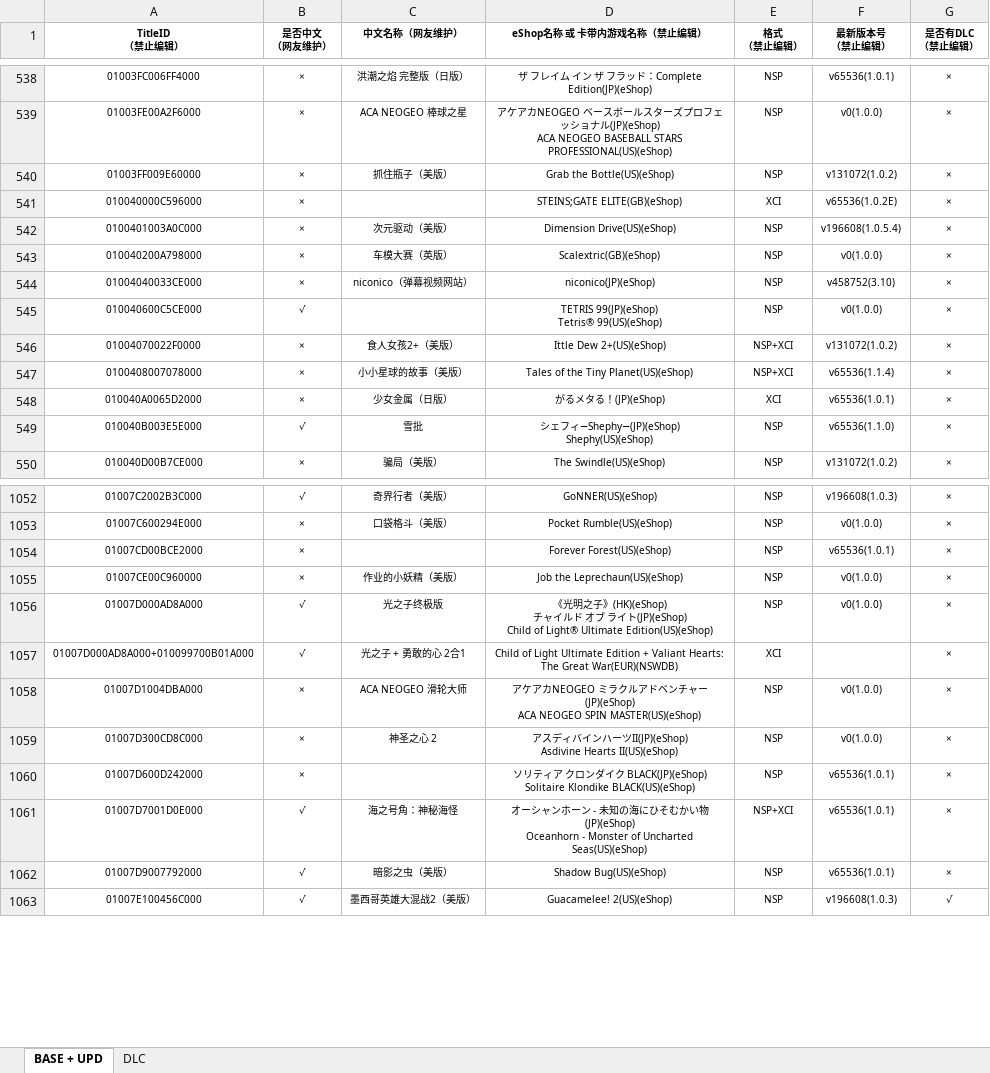
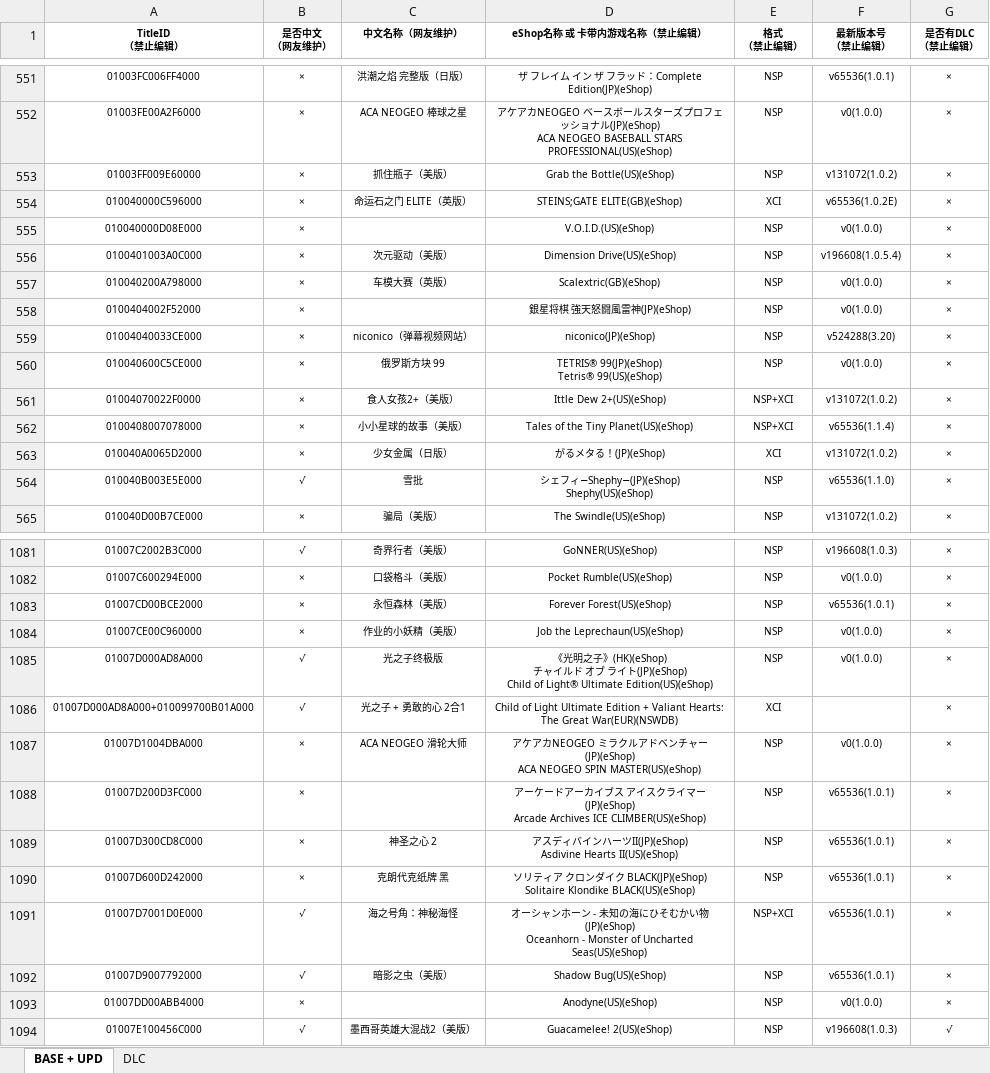
Before and after one commit to hy9902/ns, an Excel workbook: db.xlsx, sheet BASE + UPD, drawn as a sheet; only a part is shown, gaps mark what is left out; values as stored, in another font and other column widths than the file's, no borders; addresses are those after the commit; ↵ is a line break in a cell; the diff covers the shown part only; the diff names each change by its address in the sheet, - before the commit and + after, or states it on an @@ line.

Commit message:
Add files via upload

```diff
--- a/db.xlsx (sheet BASE + UPD)
+++ b/db.xlsx (sheet BASE + UPD)
-C554 (中文名称（网友维护）): (empty)
+C554 (中文名称（网友维护）): 命运石之门 ELITE（英版）
+row 555: 010040000D08E000 | × |  | V.O.I.D.(US)(eShop) | NSP | v0(1.0.0) | ×
+row 558: 0100404002F52000 | × |  | 銀星将棋 強天怒闘風雷神(JP)(eShop) | NSP | v0(1.0.0) | ×
-F559 (最新版本号 （禁止编辑）): v458752(3.10)
+F559 (最新版本号 （禁止编辑）): v524288(3.20)
-B560 (是否中文 （网友维护）): √
+B560 (是否中文 （网友维护）): ×
-C560 (中文名称（网友维护）): (empty)
+C560 (中文名称（网友维护）): 俄罗斯方块 99
-D560 (eShop名称 或 卡带内游戏名称（禁止编辑）): TETRIS 99(JP)(eShop) ↵ Tetris® 99(US)(eShop)
+D560 (eShop名称 或 卡带内游戏名称（禁止编辑）): TETRIS® 99(JP)(eShop) ↵ Tetris® 99(US)(eShop)
-F563 (最新版本号 （禁止编辑）): v65536(1.0.1)
+F563 (最新版本号 （禁止编辑）): v131072(1.0.2)
-C1083 (中文名称（网友维护）): (empty)
+C1083 (中文名称（网友维护）): 永恒森林（美版）
+row 1088: 01007D200D3FC000 | × |  | アーケードアーカイブス アイスクライマー(JP)(eShop) ↵ Arcade Archives ICE CLIMBER(US)(eShop) | NSP | v65536(1.0.1) | ×
-F1089 (最新版本号 （禁止编辑）): v0(1.0.0)
+F1089 (最新版本号 （禁止编辑）): v65536(1.0.1)
-C1090 (中文名称（网友维护）): (empty)
+C1090 (中文名称（网友维护）): 克朗代克纸牌 黑
+row 1093: 01007DD00ABB4000 | × |  | Anodyne(US)(eShop) | NSP | v0(1.0.0) | ×
```
Also changed, not shown: 56 added rows and 107 edited cells elsewhere in this sheet, sheet DLC.
